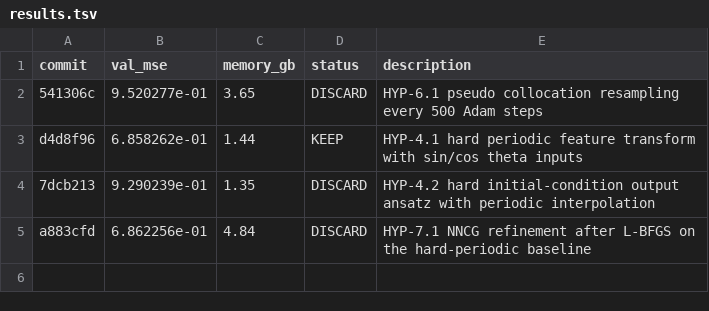
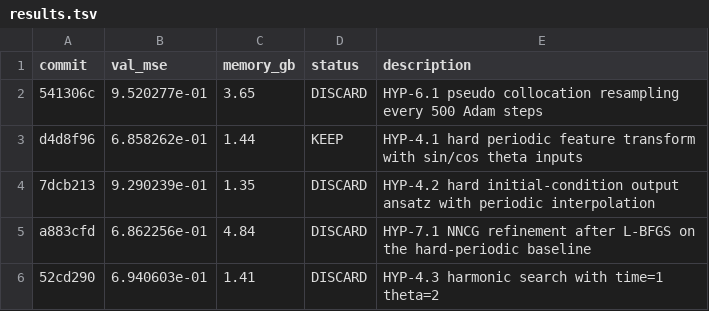
Before and after one commit to Lannix/autoresearch-kaggle, a TSV file: results.tsv, drawn as a sheet; the diff names each change by its address in the sheet, - before the commit and + after, or states it on an @@ line.

Commit message:
Update roadmap: DISCARD HYP-4.3 harmonic search t1 theta2

```diff
--- a/results.tsv
+++ b/results.tsv
+row 6: 52cd290 | 6.940603e-01 | 1.41 | DISCARD | HYP-4.3 harmonic search with time=1 theta=2
```
Also changed, not shown: 1 other file.
